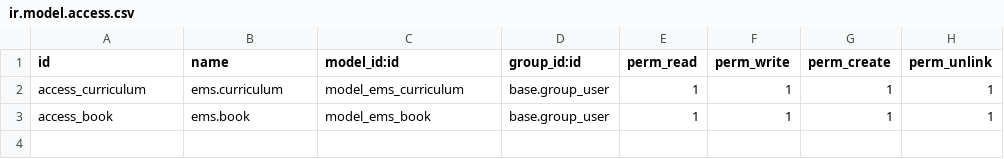
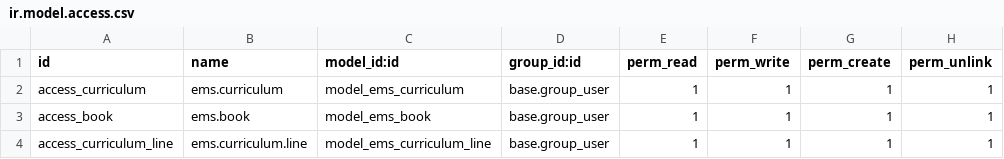
Before and after one commit to ahmadshah024/EMSN, a CSV file: curriculum/security/ir.model.access.csv, drawn as a sheet.

```diff
--- a/curriculum/security/ir.model.access.csv
+++ b/curriculum/security/ir.model.access.csv
@@ -3 +3,2 @@ access_curriculum,ems.curriculum,model_ems_curriculum,base.group_user,1,1,1,1
 access_book,ems.book,model_ems_book,base.group_user,1,1,1,1
+access_curriculum_line,ems.curriculum.line,model_ems_curriculum_line,base.group_user,1,1,1,1
```
Also changed, not shown: ems_transport/security/ir.model.access.csv, 13 other files.
